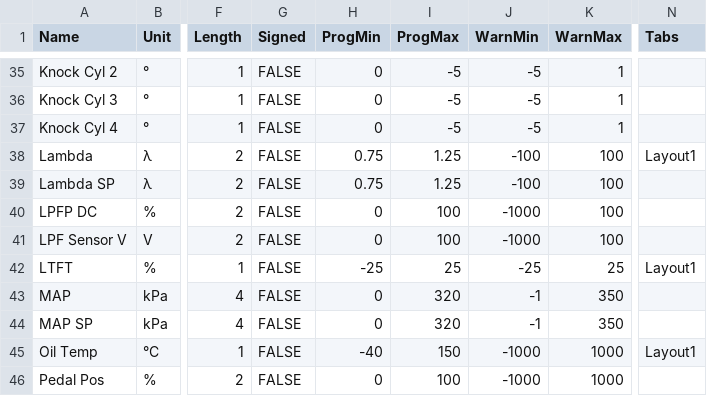
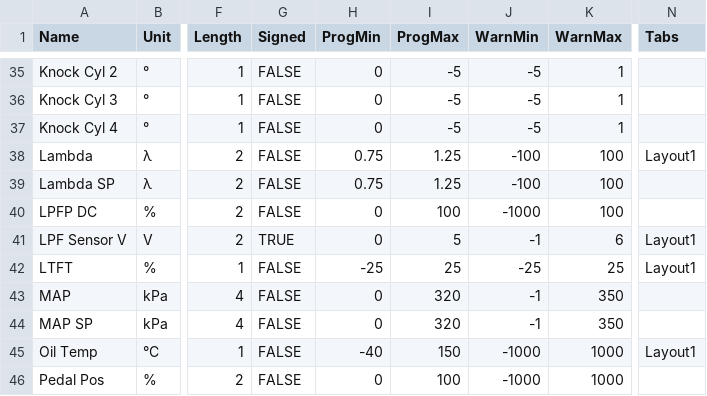
Before and after one commit to ngamber/PID_lists, a CSV file: PIDList3E-SI-1810.csv, drawn as a sheet; only a part is shown, gaps mark what is left out; the diff names each change by its address in the sheet, - before the commit and + after, or states it on an @@ line.

Commit message:
add lp fuel sensor raw reading

```diff
--- a/PIDList3E-SI-1810.csv
+++ b/PIDList3E-SI-1810.csv
-G41 (Signed): FALSE
+G41 (Signed): TRUE
-I41 (ProgMax): 100
+I41 (ProgMax): 5
-J41 (WarnMin): -1000
+J41 (WarnMin): -1
-K41 (WarnMax): 100
+K41 (WarnMax): 6
-N41 (Tabs): (empty)
+N41 (Tabs): Layout1
```
